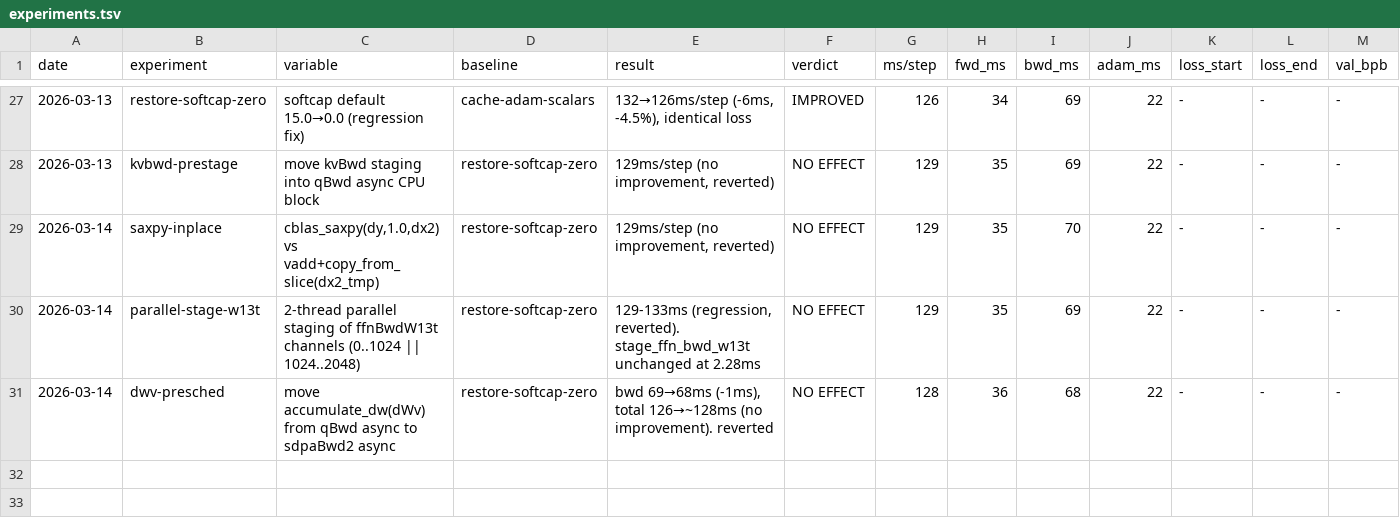
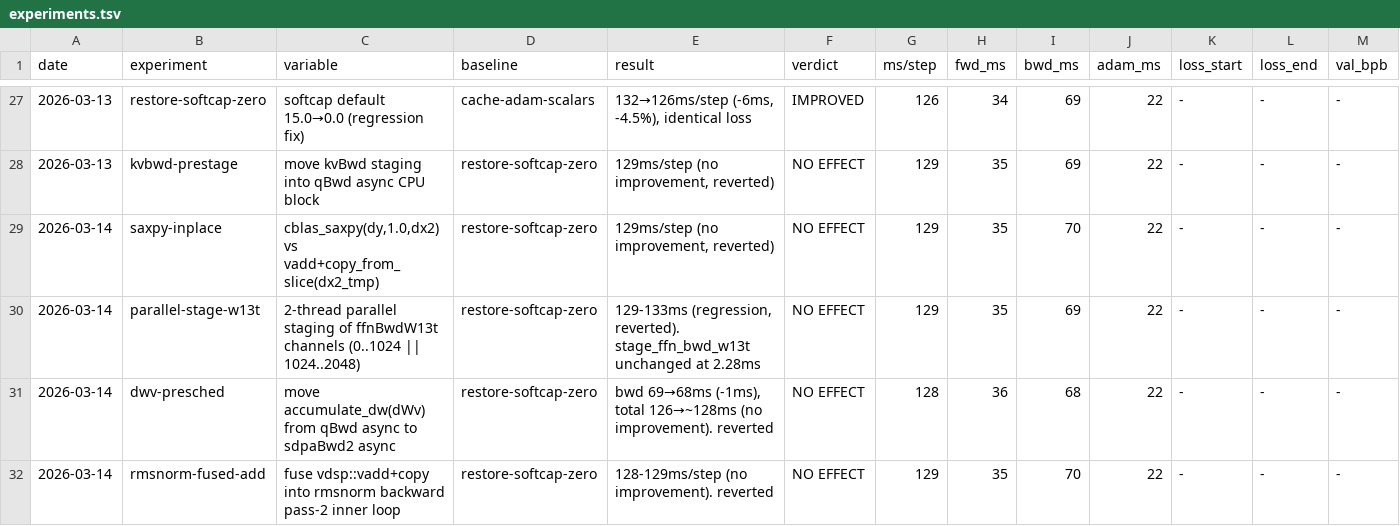
Before and after one commit to jackzampolin/rustane, a TSV file: system/experiments.tsv, drawn as a sheet; only a part is shown, gaps mark what is left out; rows hold the shown columns only; the diff names each change by its address in the sheet, - before the commit and + after, or states it on an @@ line.

```diff
--- a/system/experiments.tsv
+++ b/system/experiments.tsv
+row 32: 2026-03-14 | rmsnorm-fused-add | fuse vdsp::vadd+copy into rmsnorm backward pass-2 inner loop | restore-softcap-zero | 128-129ms/step (no improvement). reverted | NO EFFECT | 129 | 35 | 70 | 22 | - | - | -
```
